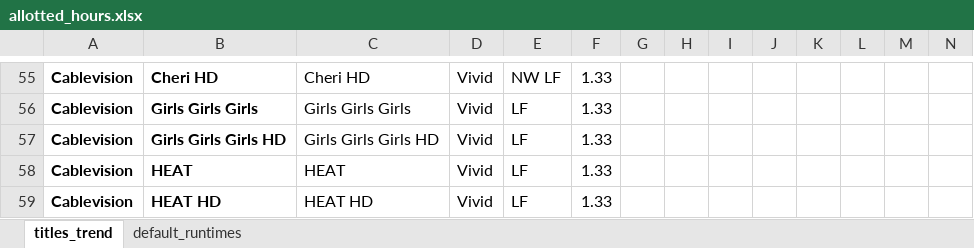
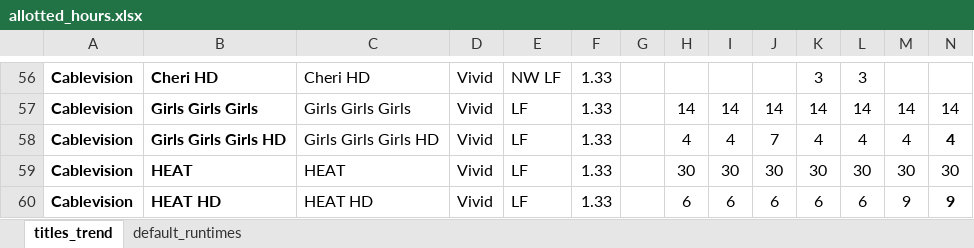
Before and after one commit to rawdawgass/Rentrak, an Excel workbook: tables/allotted_hours.xlsx, sheet titles_trend, drawn as a sheet; only a part is shown, gaps mark what is left out; values as stored, in another font and other column widths than the file's, no borders; conditional formats and table styles not drawn; addresses are those after the commit; the diff covers the shown part only; the diff names each change by its address in the sheet, - before the commit and + after, or states it on an @@ line.

Commit message:
Kristina made me change a bunch of shit for allotted hours
Allotted hours actually means default runtime for LF, 2pk etc, not
planned. Now everything is average title multiplied by whatever.

```diff
--- a/tables/allotted_hours.xlsx (sheet titles_trend)
+++ b/tables/allotted_hours.xlsx (sheet titles_trend)
-K56: (empty)
+K56: 3
-L56: (empty)
+L56: 3
-H57: (empty)
+H57: 14
-I57: (empty)
+I57: 14
-J57: (empty)
+J57: 14
-K57: (empty)
+K57: 14
-L57: (empty)
+L57: 14
-M57: (empty)
+M57: 14
-N57: (empty)
+N57: 14
-H58: (empty)
+H58: 4
-I58: (empty)
+I58: 4
-J58: (empty)
+J58: 7
-K58: (empty)
+K58: 4
-L58: (empty)
+L58: 4
-M58: (empty)
+M58: 4
-N58: (empty)
+N58: 4
-H59: (empty)
+H59: 30
-I59: (empty)
+I59: 30
-J59: (empty)
+J59: 30
-K59: (empty)
+K59: 30
-L59: (empty)
+L59: 30
-M59: (empty)
+M59: 30
-N59: (empty)
+N59: 30
-H60: (empty)
+H60: 6
-I60: (empty)
+I60: 6
-J60: (empty)
+J60: 6
-K60: (empty)
+K60: 6
-L60: (empty)
+L60: 6
-M60: (empty)
+M60: 9
-N60: (empty)
+N60: 9
```
Also changed, not shown: 2 added rows, 1 removed row, 102 edited cells and cell formats elsewhere in this sheet, 2 other files.
